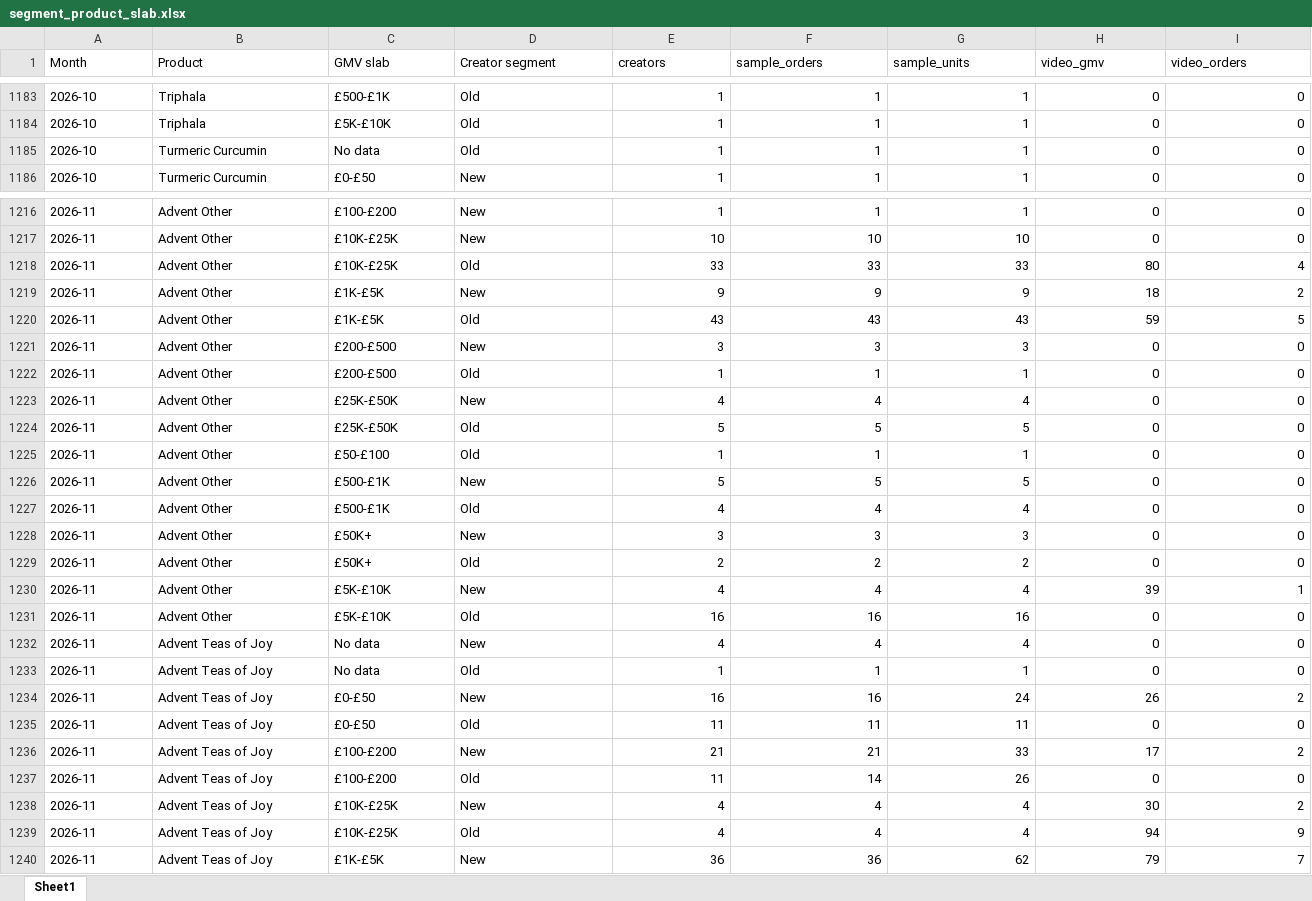
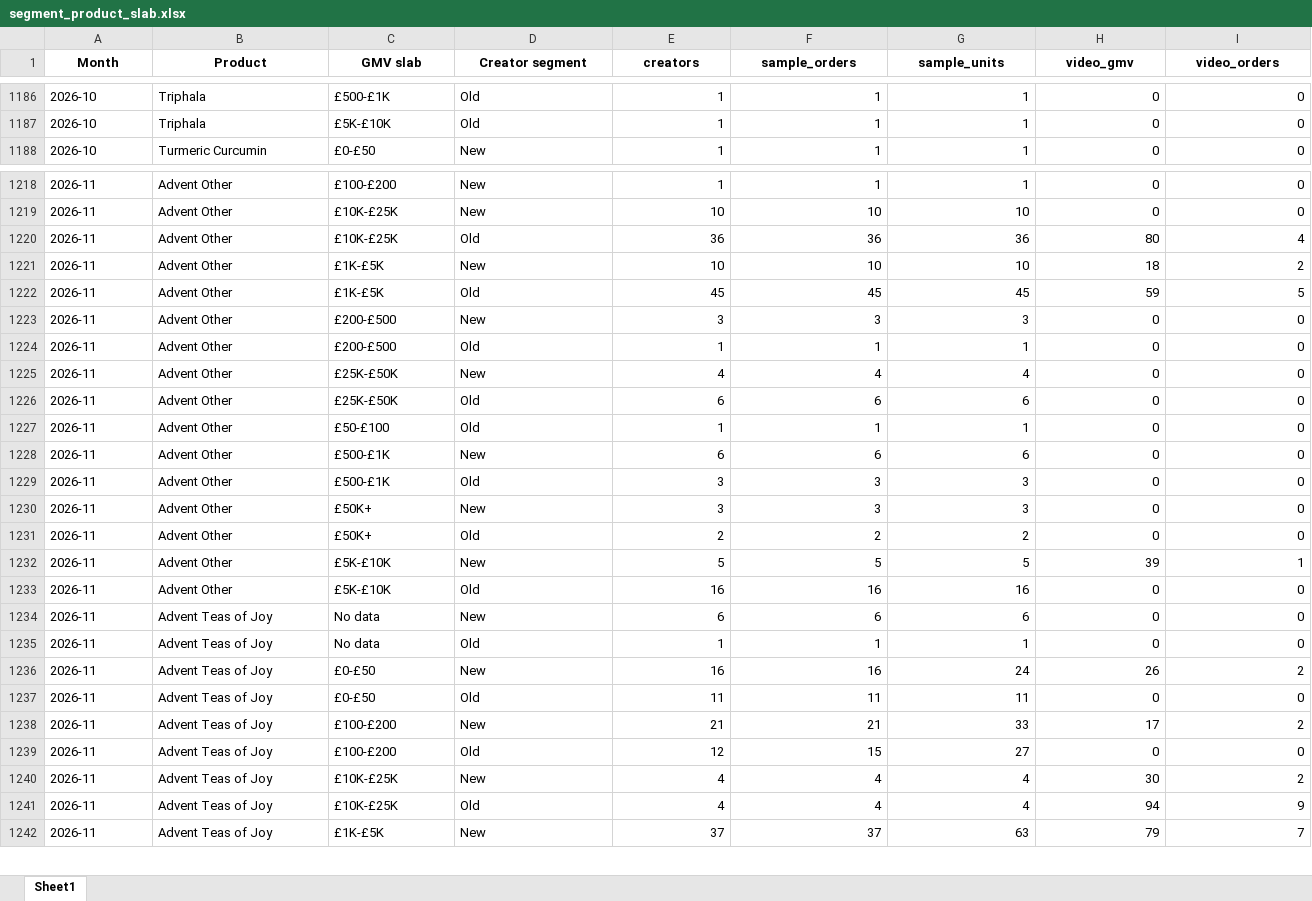
Before and after one commit to aviralgarg-commits/vahdam-sampling-dashboard, an Excel workbook: segment_product_slab.xlsx, sheet Sheet1, drawn as a sheet; only a part is shown, gaps mark what is left out; values as stored, in another font and other column widths than the file's, no borders; removed rows and columns are numbered as before the commit, all else as after; the diff covers the shown part only; the diff names each change by its address in the sheet, - before the commit and + after, or states it on an @@ line.

```diff
--- a/segment_product_slab.xlsx (sheet Sheet1)
+++ b/segment_product_slab.xlsx (sheet Sheet1)
@@ A1:I1 bold: off → on, alignment: left → center @@
-row 1185: 2026-10 | Turmeric Curcumin | No data | Old | 1 | 1 | 1 | 0 | 0
-E1220 (creators): 33
+E1220 (creators): 36
-F1220 (sample_orders): 33
+F1220 (sample_orders): 36
-G1220 (sample_units): 33
+G1220 (sample_units): 36
-E1221 (creators): 9
+E1221 (creators): 10
-F1221 (sample_orders): 9
+F1221 (sample_orders): 10
-G1221 (sample_units): 9
+G1221 (sample_units): 10
-E1222 (creators): 43
+E1222 (creators): 45
-F1222 (sample_orders): 43
+F1222 (sample_orders): 45
-G1222 (sample_units): 43
+G1222 (sample_units): 45
-E1226 (creators): 5
+E1226 (creators): 6
-F1226 (sample_orders): 5
+F1226 (sample_orders): 6
-G1226 (sample_units): 5
+G1226 (sample_units): 6
-E1228 (creators): 5
+E1228 (creators): 6
-F1228 (sample_orders): 5
+F1228 (sample_orders): 6
-G1228 (sample_units): 5
+G1228 (sample_units): 6
-E1229 (creators): 4
+E1229 (creators): 3
-F1229 (sample_orders): 4
+F1229 (sample_orders): 3
-G1229 (sample_units): 4
+G1229 (sample_units): 3
-E1232 (creators): 4
+E1232 (creators): 5
-F1232 (sample_orders): 4
+F1232 (sample_orders): 5
-G1232 (sample_units): 4
+G1232 (sample_units): 5
-E1234 (creators): 4
+E1234 (creators): 6
-F1234 (sample_orders): 4
+F1234 (sample_orders): 6
-G1234 (sample_units): 4
+G1234 (sample_units): 6
-E1239 (creators): 11
+E1239 (creators): 12
-F1239 (sample_orders): 14
+F1239 (sample_orders): 15
-G1239 (sample_units): 26
+G1239 (sample_units): 27
-E1242 (creators): 36
+E1242 (creators): 37
-F1242 (sample_orders): 36
+F1242 (sample_orders): 37
-G1242 (sample_units): 62
+G1242 (sample_units): 63
```
Also changed, not shown: 5 added rows and 520 edited cells elsewhere in this sheet, chase_list.xlsx, creator_monthly_video_gmv.xlsx, 19 other files.
